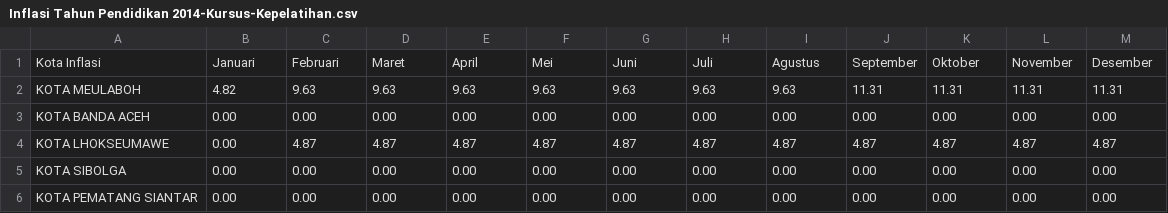
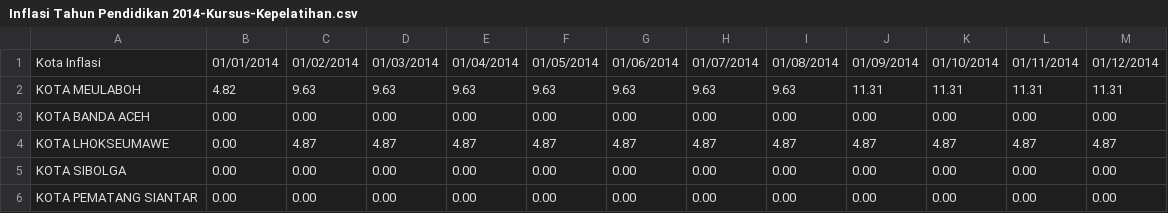
Before and after one commit to ininick/Prediksi-Inflasi-Pendidikan-Indonesia, a CSV file: fix_dataset/dataset-InflasiTahunPendidikan/Inflasi Tahun Pendidikan 2014-Kursus-Kepelatihan.csv, drawn as a sheet; only a part is shown.

Commit message:
edit data

```diff
--- a/fix_dataset/dataset-InflasiTahunPendidikan/Inflasi Tahun Pendidikan 2014-Kursus-Kepelatihan.csv
+++ b/fix_dataset/dataset-InflasiTahunPendidikan/Inflasi Tahun Pendidikan 2014-Kursus-Kepelatihan.csv
@@ -1,2 +1,2 @@
-Kota Inflasi,Januari,Februari,Maret,April,Mei,Juni,Juli,Agustus,September,Oktober,November,Desember
+Kota Inflasi,01/01/2014,01/02/2014,01/03/2014,01/04/2014,01/05/2014,01/06/2014,01/07/2014,01/08/2014,01/09/2014,01/10/2014,01/11/2014,01/12/2014
 KOTA MEULABOH,4.82,9.63,9.63,9.63,9.63,9.63,9.63,9.63,11.31,11.31,11.31,11.31
```
Also changed, not shown: fix_dataset/dataset-InflasiTahunPendidikan/Inflasi Tahun Pendidikan 2014-Perlengkapan.csv, fix_dataset/dataset-InflasiTahunPendidikan/Inflasi Tahun Pendidikan 2015-Kursus-Kepelatihan.csv, 40 other files.
